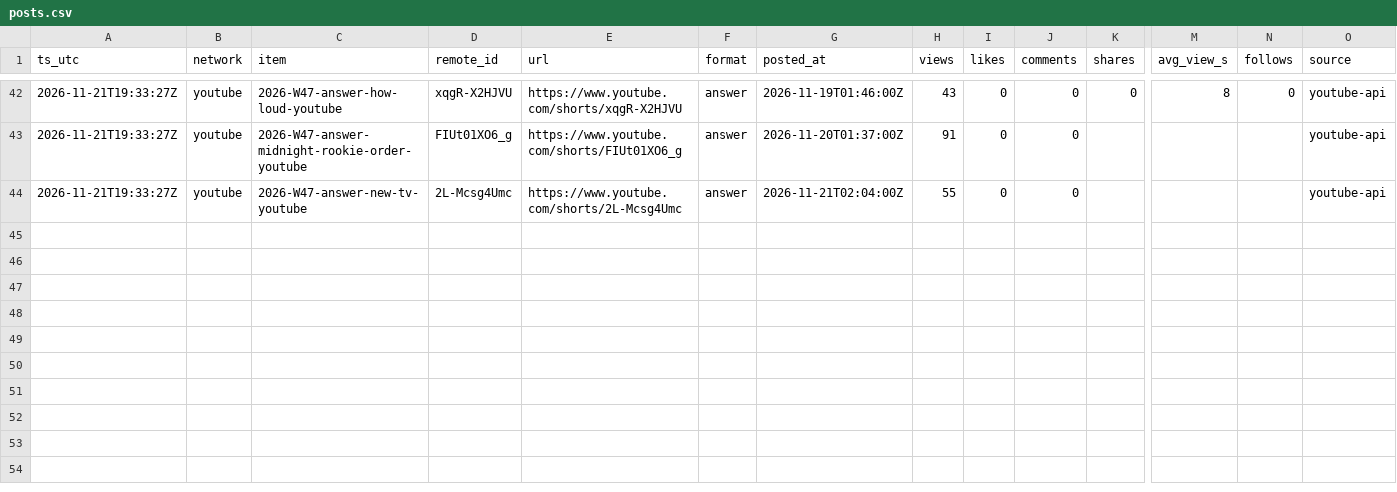
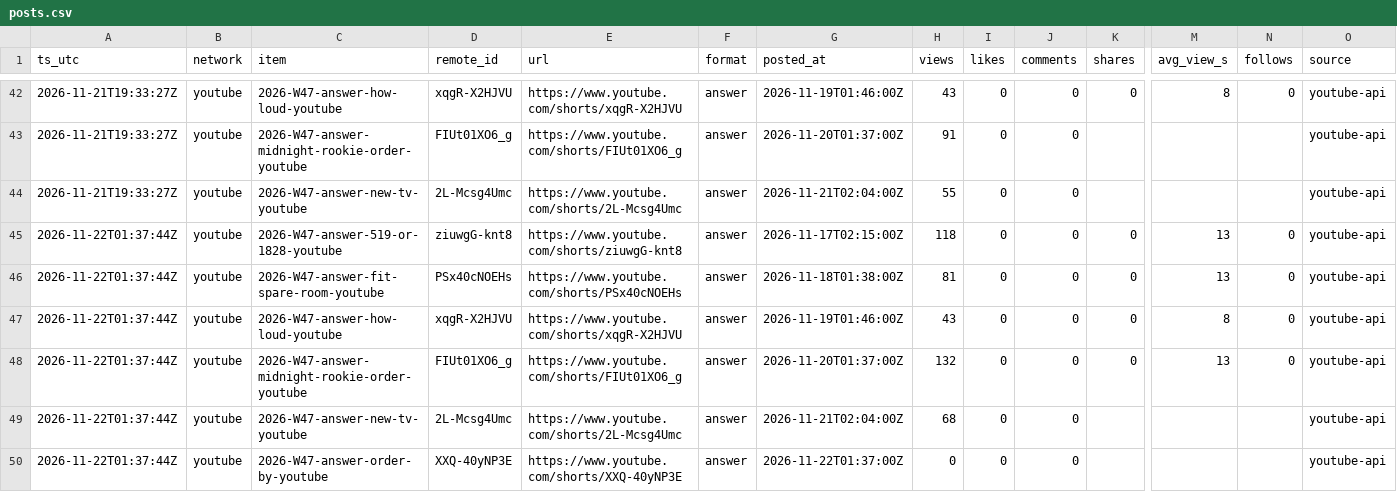
Before and after one commit to everfields/roomracer-social, a CSV file: metrics/posts.csv, drawn as a sheet; only a part is shown, gaps mark what is left out; rows hold the shown columns only; the diff names each change by its address in the sheet, - before the commit and + after, or states it on an @@ line.

```diff
--- a/metrics/posts.csv
+++ b/metrics/posts.csv
+row 45: 2026-11-22T01:37:44Z | youtube | 2026-W47-answer-519-or-1828-youtube | ziuwgG-knt8 | https://www.youtube.com/shorts/ziuwgG-knt8 | answer | 2026-11-17T02:15:00Z | 118 | 0 | 0 | 0 | 13 | 0 | youtube-api
+row 46: 2026-11-22T01:37:44Z | youtube | 2026-W47-answer-fit-spare-room-youtube | PSx40cNOEHs | https://www.youtube.com/shorts/PSx40cNOEHs | answer | 2026-11-18T01:38:00Z | 81 | 0 | 0 | 0 | 13 | 0 | youtube-api
+row 47: 2026-11-22T01:37:44Z | youtube | 2026-W47-answer-how-loud-youtube | xqgR-X2HJVU | https://www.youtube.com/shorts/xqgR-X2HJVU | answer | 2026-11-19T01:46:00Z | 43 | 0 | 0 | 0 | 8 | 0 | youtube-api
+row 48: 2026-11-22T01:37:44Z | youtube | 2026-W47-answer-midnight-rookie-order-youtube | FIUt01XO6_g | https://www.youtube.com/shorts/FIUt01XO6_g | answer | 2026-11-20T01:37:00Z | 132 | 0 | 0 | 0 | 13 | 0 | youtube-api
+row 49: 2026-11-22T01:37:44Z | youtube | 2026-W47-answer-new-tv-youtube | 2L-Mcsg4Umc | https://www.youtube.com/shorts/2L-Mcsg4Umc | answer | 2026-11-21T02:04:00Z | 68 | 0 | 0 |  |  |  | youtube-api
+row 50: 2026-11-22T01:37:44Z | youtube | 2026-W47-answer-order-by-youtube | XXQ-40yNP3E | https://www.youtube.com/shorts/XXQ-40yNP3E | answer | 2026-11-22T01:37:00Z | 0 | 0 | 0 |  |  |  | youtube-api
```
Also changed, not shown: metrics/accounts.csv, 2 other files.
